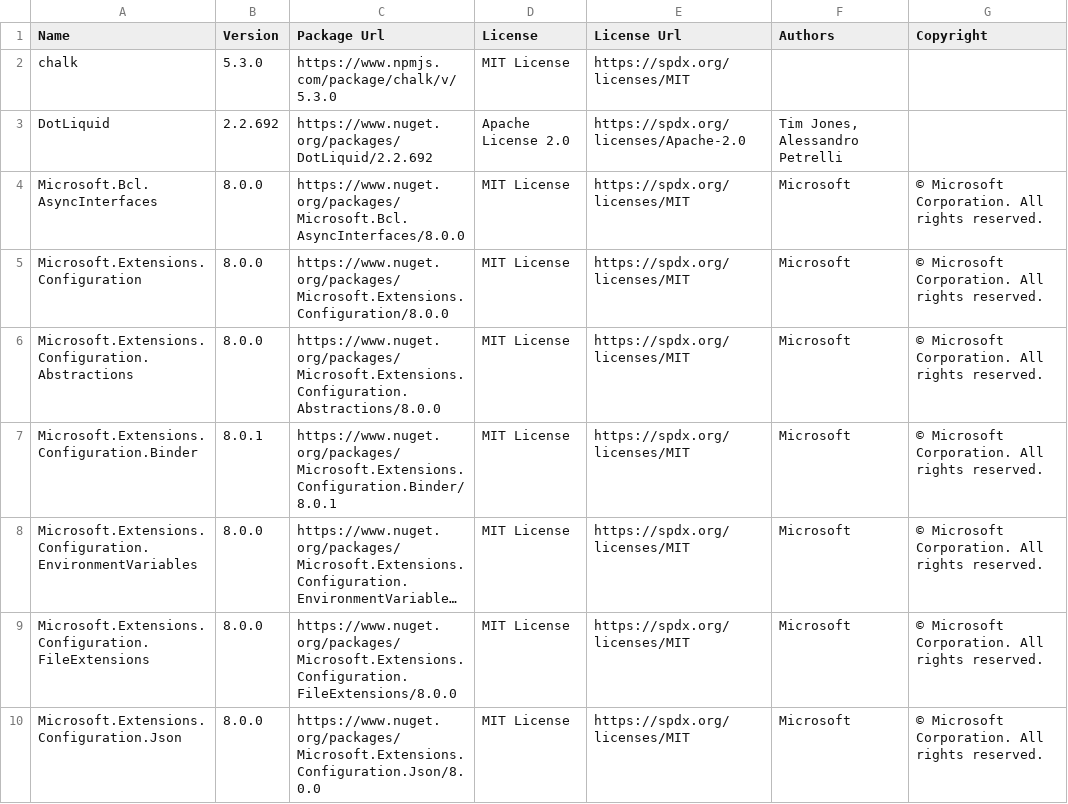
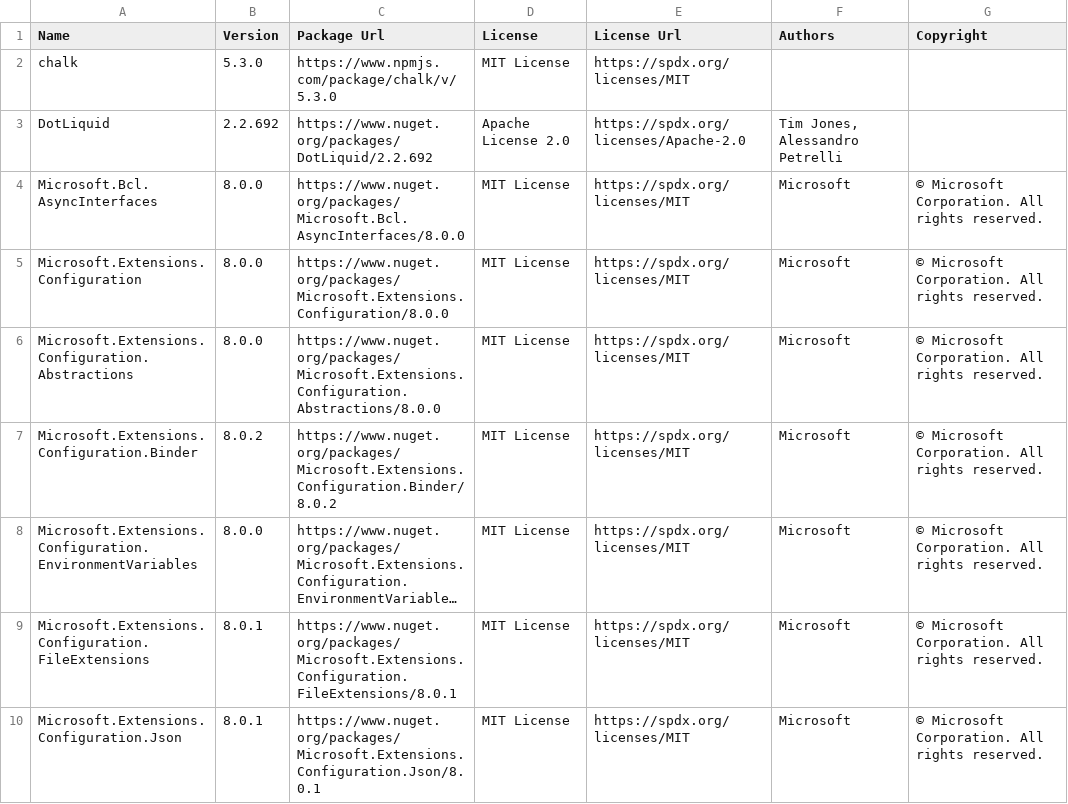
Before and after one commit to max-ieremenko/ThirdPartyLibraries, a CSV file: Examples/export-to-csv/packages.csv, drawn as a sheet; only a part is shown; long unchanged cells end in …; the diff covers the shown part only; the diff names each change by its address in the sheet, - before the commit and + after, or states it on an @@ line.

Commit message:
update examples

```diff
--- a/Examples/export-to-csv/packages.csv
+++ b/Examples/export-to-csv/packages.csv
-B7 (Version): 8.0.1
+B7 (Version): 8.0.2
-C7 (Package Url): https://www.nuget.org/packages/Microsoft.Extensions.Configuration.Binder/8.0.1
+C7 (Package Url): https://www.nuget.org/packages/Microsoft.Extensions.Configuration.Binder/8.0.2
-B9:B10 (Version): 8.0.0
+B9:B10 (Version): 8.0.1
-C9 (Package Url): https://www.nuget.org/packages/Microsoft.Extensions.Configuration.FileExtensions/8.0.0
+C9 (Package Url): https://www.nuget.org/packages/Microsoft.Extensions.Configuration.FileExtensions/8.0.1
-C10 (Package Url): https://www.nuget.org/packages/Microsoft.Extensions.Configuration.Json/8.0.0
+C10 (Package Url): https://www.nuget.org/packages/Microsoft.Extensions.Configuration.Json/8.0.1
```
Also changed, not shown: 12 edited cells elsewhere in this file, 3 other files.
